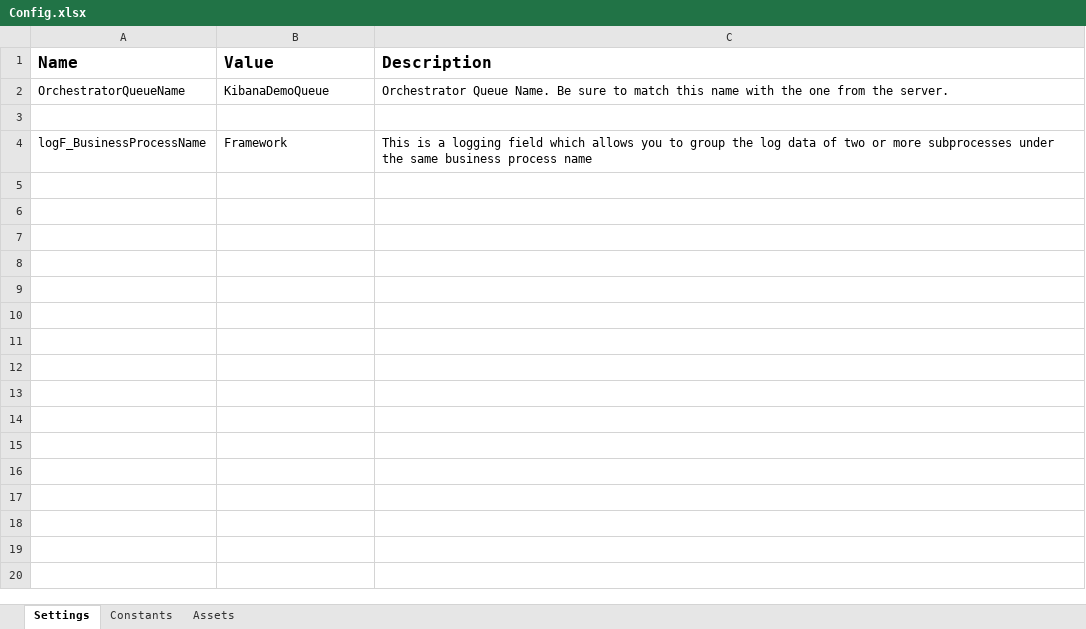
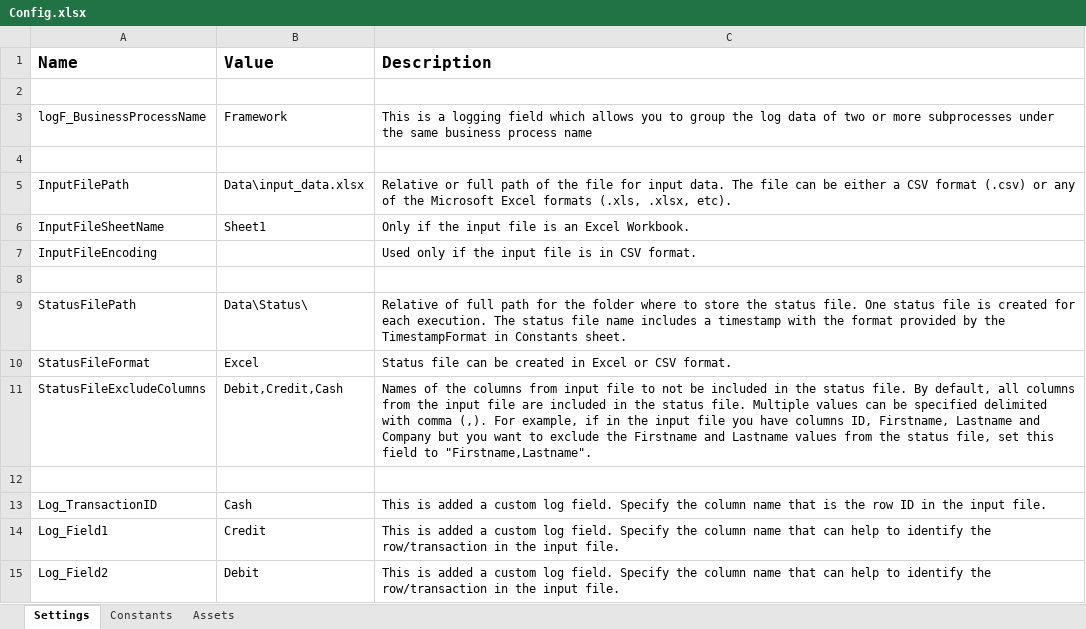
Before and after one commit to jhevava80/ProcuraduriaSearchBot, an Excel workbook: Data/Config.xlsx, sheet Settings, drawn as a sheet; values as stored, in another font and other column widths than the file's, no borders; charts and pictures not drawn; removed rows and columns are numbered as before the commit, all else as after; the diff names each change by its address in the sheet, - before the commit and + after, or states it on an @@ line.

Commit message:
Commit with cedulas xls
The xsl file was included

```diff
--- a/Data/Config.xlsx (sheet Settings)
+++ b/Data/Config.xlsx (sheet Settings)
-row 2: OrchestratorQueueName | KibanaDemoQueue | Orchestrator Queue Name. Be sure to match this name with the one from the server.
+row 4: (empty)
+row 5: InputFilePath | Data\input_data.xlsx | Relative or full path of the file for input data. The file can be either a CSV format (.csv) or any of the Microsoft Excel formats (.xls, .xlsx, etc).
+row 6: InputFileSheetName | Sheet1 | Only if the input file is an Excel Workbook.
+row 7: InputFileEncoding |  | Used only if the input file is in CSV format.
+row 8: (empty)
+row 9: StatusFilePath | Data\Status\ | Relative of full path for the folder where to store the status file. One status file is created for each execution. The status file name includes a timestamp with the format provided by the TimestampFormat in Constants sheet.
+row 10: StatusFileFormat | Excel | Status file can be created in Excel or CSV format.
+row 11: StatusFileExcludeColumns | Debit,Credit,Cash | Names of the columns from input file to not be included in the status file. By default, all columns from the input file are included in the status file. Multiple values can be specified delimited with comma (,). For example, if in the input file you have columns ID, Firstname, Lastname and Company but you want to exclude the Firstname and Lastname values from the status file, set this field to "Firstname,Lastname".
+row 12: (empty)
+row 13: Log_TransactionID | Cash | This is added a custom log field. Specify the column name that is the row ID in the input file.
+row 14: Log_Field1 | Credit | This is added a custom log field. Specify the column name that can help to identify the row/transaction in the input file.
+row 15: Log_Field2 | Debit | This is added a custom log field. Specify the column name that can help to identify the row/transaction in the input file.
```
Also changed, not shown: sheet Constants, charts or pictures, 32 other files.
